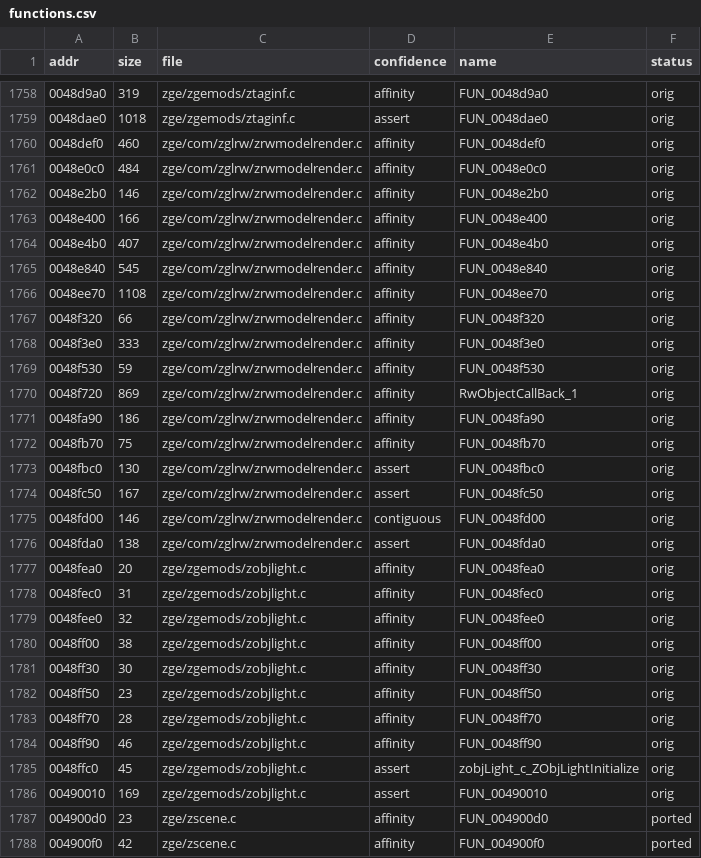
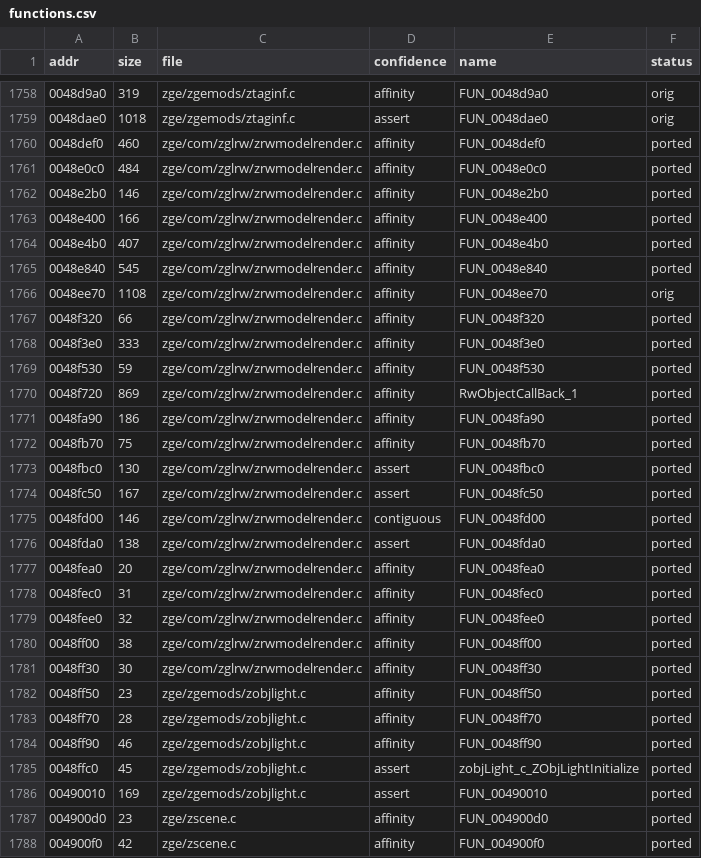
Before and after one commit to DenzoNL/open-freestyle-bmx, a CSV file: data/functions.csv, drawn as a sheet; only a part is shown, gaps mark what is left out; the diff covers the shown part only.

```diff
--- a/data/functions.csv
+++ b/data/functions.csv
@@ -1759,29 +1759,29 @@ addr,size,file,confidence,name,status
 0048dae0,1018,zge/zgemods/ztaginf.c,assert,FUN_0048dae0,orig
-0048def0,460,zge/com/zglrw/zrwmodelrender.c,affinity,FUN_0048def0,orig
-0048e0c0,484,zge/com/zglrw/zrwmodelrender.c,affinity,FUN_0048e0c0,orig
-0048e2b0,146,zge/com/zglrw/zrwmodelrender.c,affinity,FUN_0048e2b0,orig
-0048e400,166,zge/com/zglrw/zrwmodelrender.c,affinity,FUN_0048e400,orig
-0048e4b0,407,zge/com/zglrw/zrwmodelrender.c,affinity,FUN_0048e4b0,orig
-0048e840,545,zge/com/zglrw/zrwmodelrender.c,affinity,FUN_0048e840,orig
+0048def0,460,zge/com/zglrw/zrwmodelrender.c,affinity,FUN_0048def0,ported
+0048e0c0,484,zge/com/zglrw/zrwmodelrender.c,affinity,FUN_0048e0c0,ported
+0048e2b0,146,zge/com/zglrw/zrwmodelrender.c,affinity,FUN_0048e2b0,ported
+0048e400,166,zge/com/zglrw/zrwmodelrender.c,affinity,FUN_0048e400,ported
+0048e4b0,407,zge/com/zglrw/zrwmodelrender.c,affinity,FUN_0048e4b0,ported
+0048e840,545,zge/com/zglrw/zrwmodelrender.c,affinity,FUN_0048e840,ported
 0048ee70,1108,zge/com/zglrw/zrwmodelrender.c,affinity,FUN_0048ee70,orig
-0048f320,66,zge/com/zglrw/zrwmodelrender.c,affinity,FUN_0048f320,orig
-0048f3e0,333,zge/com/zglrw/zrwmodelrender.c,affinity,FUN_0048f3e0,orig
-0048f530,59,zge/com/zglrw/zrwmodelrender.c,affinity,FUN_0048f530,orig
-0048f720,869,zge/com/zglrw/zrwmodelrender.c,affinity,RwObjectCallBack_1,orig
-0048fa90,186,zge/com/zglrw/zrwmodelrender.c,affinity,FUN_0048fa90,orig
-0048fb70,75,zge/com/zglrw/zrwmodelrender.c,affinity,FUN_0048fb70,orig
-0048fbc0,130,zge/com/zglrw/zrwmodelrender.c,assert,FUN_0048fbc0,orig
-0048fc50,167,zge/com/zglrw/zrwmodelrender.c,assert,FUN_0048fc50,orig
-0048fd00,146,zge/com/zglrw/zrwmodelrender.c,contiguous,FUN_0048fd00,orig
-0048fda0,138,zge/com/zglrw/zrwmodelrender.c,assert,FUN_0048fda0,orig
-0048fea0,20,zge/zgemods/zobjlight.c,affinity,FUN_0048fea0,orig
-0048fec0,31,zge/zgemods/zobjlight.c,affinity,FUN_0048fec0,orig
-0048fee0,32,zge/zgemods/zobjlight.c,affinity,FUN_0048fee0,orig
-0048ff00,38,zge/zgemods/zobjlight.c,affinity,FUN_0048ff00,orig
-0048ff30,30,zge/zgemods/zobjlight.c,affinity,FUN_0048ff30,orig
-0048ff50,23,zge/zgemods/zobjlight.c,affinity,FUN_0048ff50,orig
-0048ff70,28,zge/zgemods/zobjlight.c,affinity,FUN_0048ff70,orig
-0048ff90,46,zge/zgemods/zobjlight.c,affinity,FUN_0048ff90,orig
-0048ffc0,45,zge/zgemods/zobjlight.c,assert,zobjLight_c_ZObjLightInitialize,orig
-00490010,169,zge/zgemods/zobjlight.c,assert,FUN_00490010,orig
+0048f320,66,zge/com/zglrw/zrwmodelrender.c,affinity,FUN_0048f320,ported
+0048f3e0,333,zge/com/zglrw/zrwmodelrender.c,affinity,FUN_0048f3e0,ported
+0048f530,59,zge/com/zglrw/zrwmodelrender.c,affinity,FUN_0048f530,ported
+0048f720,869,zge/com/zglrw/zrwmodelrender.c,affinity,RwObjectCallBack_1,ported
+0048fa90,186,zge/com/zglrw/zrwmodelrender.c,affinity,FUN_0048fa90,ported
+0048fb70,75,zge/com/zglrw/zrwmodelrender.c,affinity,FUN_0048fb70,ported
+0048fbc0,130,zge/com/zglrw/zrwmodelrender.c,assert,FUN_0048fbc0,ported
+0048fc50,167,zge/com/zglrw/zrwmodelrender.c,assert,FUN_0048fc50,ported
+0048fd00,146,zge/com/zglrw/zrwmodelrender.c,contiguous,FUN_0048fd00,ported
+0048fda0,138,zge/com/zglrw/zrwmodelrender.c,assert,FUN_0048fda0,ported
+0048fea0,20,zge/com/zglrw/zrwmodelrender.c,affinity,FUN_0048fea0,ported
+0048fec0,31,zge/com/zglrw/zrwmodelrender.c,affinity,FUN_0048fec0,ported
+0048fee0,32,zge/com/zglrw/zrwmodelrender.c,affinity,FUN_0048fee0,ported
+0048ff00,38,zge/com/zglrw/zrwmodelrender.c,affinity,FUN_0048ff00,ported
+0048ff30,30,zge/com/zglrw/zrwmodelrender.c,affinity,FUN_0048ff30,ported
+0048ff50,23,zge/zgemods/zobjlight.c,affinity,FUN_0048ff50,ported
+0048ff70,28,zge/zgemods/zobjlight.c,affinity,FUN_0048ff70,ported
+0048ff90,46,zge/zgemods/zobjlight.c,affinity,FUN_0048ff90,ported
+0048ffc0,45,zge/zgemods/zobjlight.c,assert,zobjLight_c_ZObjLightInitialize,ported
+00490010,169,zge/zgemods/zobjlight.c,assert,FUN_00490010,ported
 004900d0,23,zge/zscene.c,affinity,FUN_004900d0,ported
```
Also changed, not shown: 112 edited cells elsewhere in this file, 46 other files.
